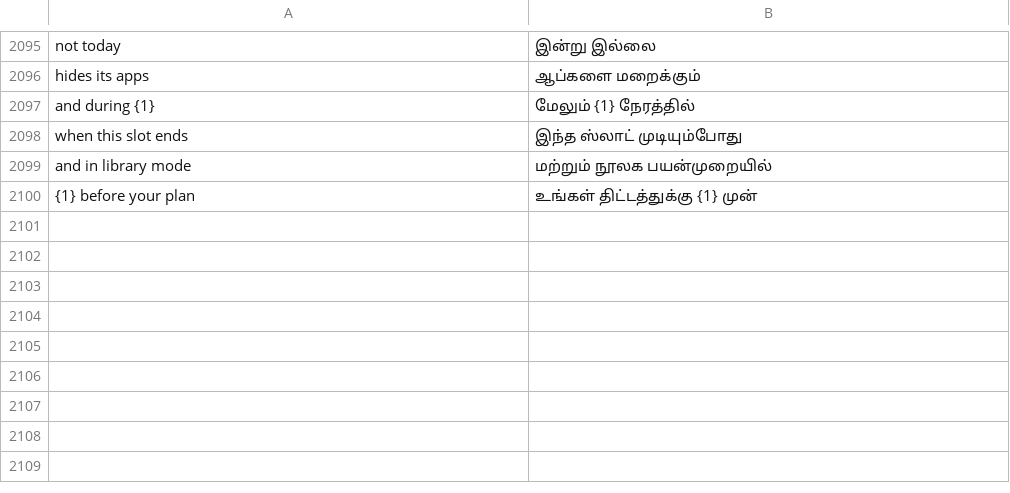
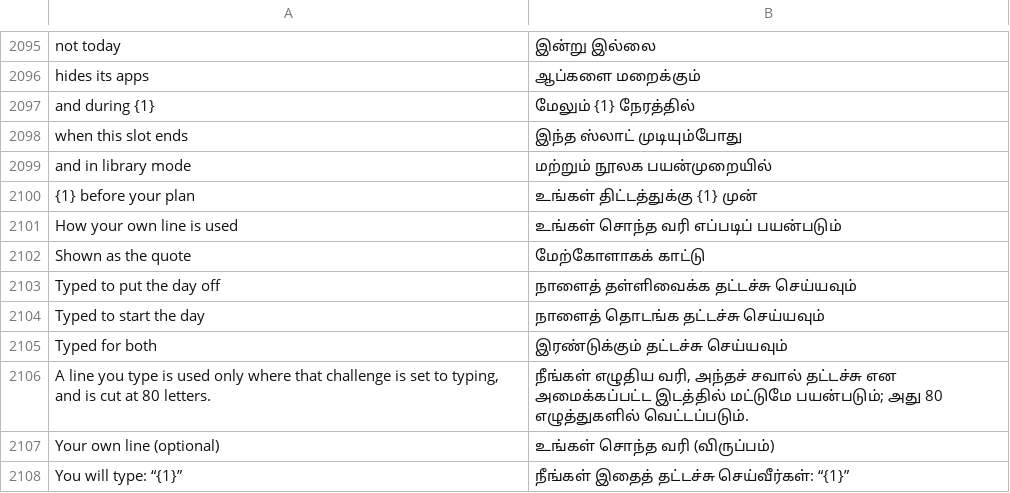
Before and after one commit to codeavirata/Dinacharya-Launcher, a TSV file: app/src/main/assets/lang/ta.tsv, drawn as a sheet; only a part is shown, gaps mark what is left out; the diff names each change by its address in the sheet, - before the commit and + after, or states it on an @@ line.

```diff
--- a/app/src/main/assets/lang/ta.tsv
+++ b/app/src/main/assets/lang/ta.tsv
+row 2101: How your own line is used | உங்கள் சொந்த வரி எப்படிப் பயன்படும்
+row 2102: Shown as the quote | மேற்கோளாகக் காட்டு
+row 2103: Typed to put the day off | நாளைத் தள்ளிவைக்க தட்டச்சு செய்யவும்
+row 2104: Typed to start the day | நாளைத் தொடங்க தட்டச்சு செய்யவும்
+row 2105: Typed for both | இரண்டுக்கும் தட்டச்சு செய்யவும்
+row 2106: A line you type is used only where that challenge is set to typing, and is cut at 80 letters. | நீங்கள் எழுதிய வரி, அந்தச் சவால் தட்டச்சு என அமைக்கப்பட்ட இடத்தில் மட்டுமே பயன்படும்; அது 80 எழுத்துகளில் வெட்டப்படும்.
+row 2107: Your own line (optional) | உங்கள் சொந்த வரி (விருப்பம்)
+row 2108: You will type: “{1}” | நீங்கள் இதைத் தட்டச்சு செய்வீர்கள்: “{1}”
```
Also changed, not shown: app/src/main/assets/lang/bn.tsv, app/src/main/assets/lang/gu.tsv, 10 other files.
